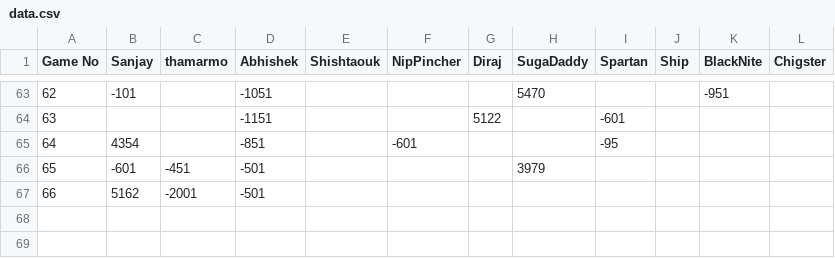
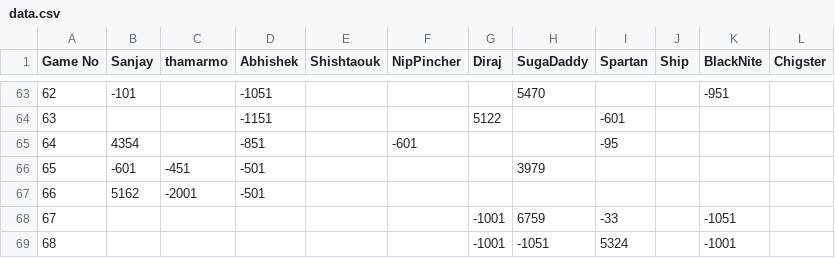
Before and after one commit to snjsomnath/Monopoly-2, a CSV file: data.csv, drawn as a sheet; only a part is shown, gaps mark what is left out.

```diff
--- a/data.csv
+++ b/data.csv
@@ -67 +67,3 @@ Game No,Sanjay,thamarmo,Abhishek,Shishtaouk,NipPincher,Diraj,SugaDaddy,Spartan,S
 66,5162,-2001,-501,,,,,,,,
+67,,,,,,-1001,6759,-33,,-1051,
+68,,,,,,-1001,-1051,5324,,-1001,
```
Also changed, not shown: rank.csv.
